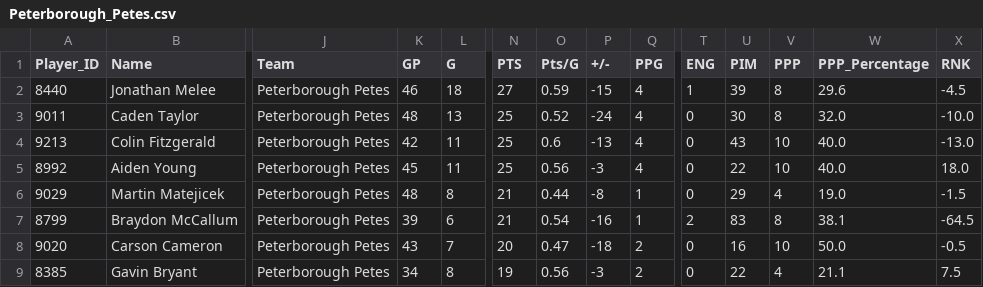
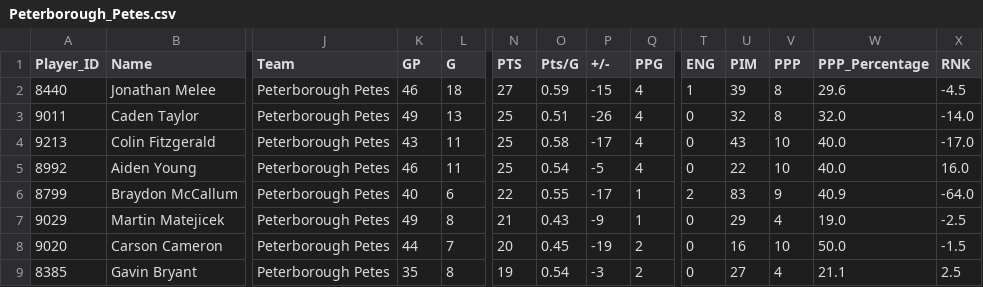
Before and after one commit to NoahCornish/ohlpredictor, a CSV file: docs/OHL_STATS/Peterborough_Petes.csv, drawn as a sheet; only a part is shown, gaps mark what is left out; removed rows and columns are numbered as before the commit, all else as after; rows hold the shown columns only; the diff covers the shown part only; the diff names each change by its address in the sheet, - before the commit and + after, or states it on an @@ line.

```diff
--- a/docs/OHL_STATS/Peterborough_Petes.csv
+++ b/docs/OHL_STATS/Peterborough_Petes.csv
-K3 (GP): 48
+K3 (GP): 49
-O3 (Pts/G): 0.52
+O3 (Pts/G): 0.51
-P3 (+/-): -24
+P3 (+/-): -26
-U3 (PIM): 30
+U3 (PIM): 32
-X3 (RNK): -10.0
+X3 (RNK): -14.0
-K4 (GP): 42
+K4 (GP): 43
-O4 (Pts/G): 0.6
+O4 (Pts/G): 0.58
-P4 (+/-): -13
+P4 (+/-): -17
-X4 (RNK): -13.0
+X4 (RNK): -17.0
-K5 (GP): 45
+K5 (GP): 46
-O5 (Pts/G): 0.56
+O5 (Pts/G): 0.54
-P5 (+/-): -3
+P5 (+/-): -5
-X5 (RNK): 18.0
+X5 (RNK): 16.0
+row 6: 8799 | Braydon McCallum | Peterborough Petes | 40 | 6 | 22 | 0.55 | -17 | 1 | 2 | 83 | 9 | 40.9 | -64.0
-K7 (GP): 48
+K7 (GP): 49
-O7 (Pts/G): 0.44
+O7 (Pts/G): 0.43
-P7 (+/-): -8
+P7 (+/-): -9
-X7 (RNK): -1.5
+X7 (RNK): -2.5
-row 7: 8799 | Braydon McCallum | Peterborough Petes | 39 | 6 | 21 | 0.54 | -16 | 1 | 2 | 83 | 8 | 38.1 | -64.5
-K8 (GP): 43
+K8 (GP): 44
-O8 (Pts/G): 0.47
+O8 (Pts/G): 0.45
-P8 (+/-): -18
+P8 (+/-): -19
-X8 (RNK): -0.5
+X8 (RNK): -1.5
-K9 (GP): 34
+K9 (GP): 35
-O9 (Pts/G): 0.56
+O9 (Pts/G): 0.54
-U9 (PIM): 22
+U9 (PIM): 27
-X9 (RNK): 7.5
+X9 (RNK): 2.5
```
Also changed, not shown: 54 edited cells elsewhere in this file, docs/OHL_ROSTERS/OHL_ROSTERS_2024_2025.csv, docs/OHL_ROSTERS/Owen_Sound_Attack.csv, 15 other files.
